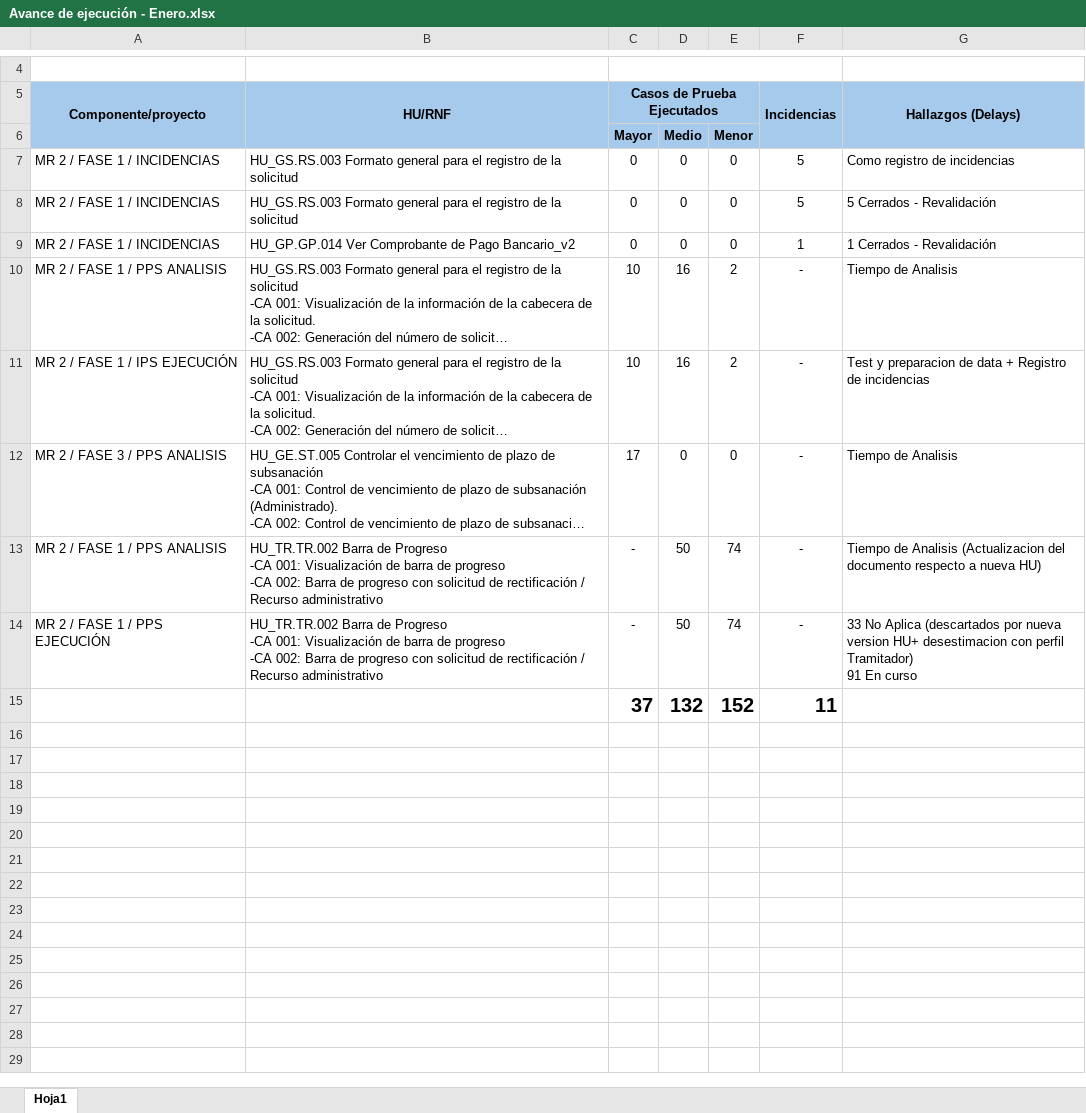
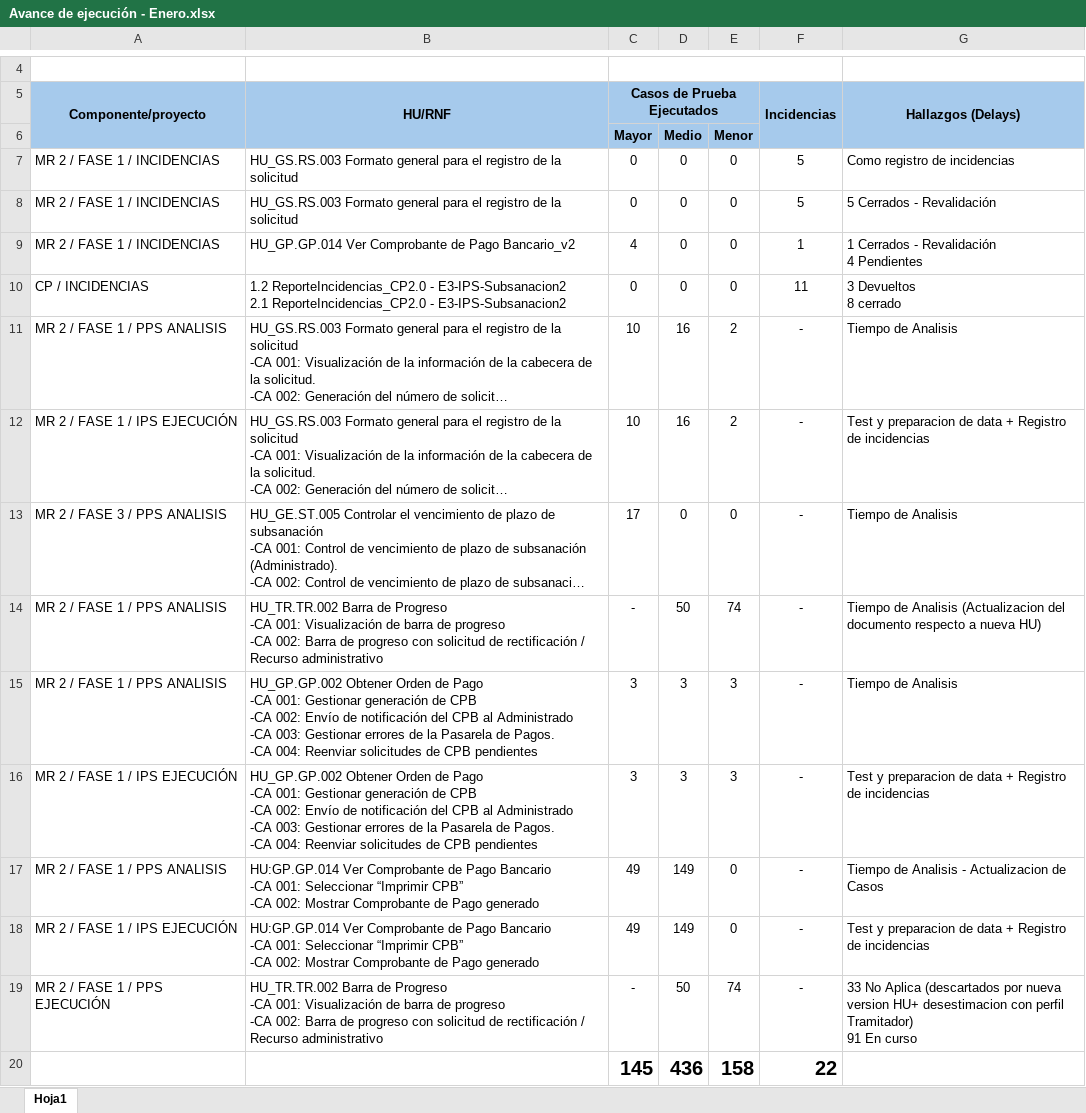
Before and after one commit to TheLastMVK/DocumentoVuce, an Excel workbook: REPORTES/Avance de ejecución - Enero.xlsx, sheet Hoja1, drawn as a sheet; only a part is shown, gaps mark what is left out; long unchanged cells end in …; values as stored, in another font and other column widths than the file's, no borders; removed rows and columns are numbered as before the commit, all else as after; ↵ is a line break in a cell; the diff names each change by its address in the sheet, - before the commit and + after, or states it on an @@ line.

```diff
--- a/REPORTES/Avance de ejecución - Enero.xlsx (sheet Hoja1)
+++ b/REPORTES/Avance de ejecución - Enero.xlsx (sheet Hoja1)
-C9 (Casos de Prueba Ejecutados): 0
+C9 (Casos de Prueba Ejecutados): 4
-G9 (Hallazgos (Delays)): 1 Cerrados - Revalidación
+G9 (Hallazgos (Delays)): 1 Cerrados - Revalidación ↵ 4 Pendientes
+row 10: CP / INCIDENCIAS | 1.2 ReporteIncidencias_CP2.0 - E3-IPS-Subsanacion2 ↵ 2.1 ReporteIncidencias_CP2.0 - E3-IPS-Subsanacion2 | 0 | 0 | 0 | 11 | 3 Devueltos ↵ 8 cerrado
+row 15: MR 2 / FASE 1 / PPS ANALISIS | HU_GP.GP.002 Obtener Orden de Pago ↵ -CA 001: Gestionar generación de CPB ↵ -CA 002: Envío de notificación del CPB al Administrado ↵ -CA 003: Gestionar errores de la Pasarela de Pagos. ↵ -CA 004: Reenviar solicitudes de CPB pendientes | 3 | 3 | 3 | - | Tiempo de Analisis
+row 16: MR 2 / FASE 1 / IPS EJECUCIÓN | HU_GP.GP.002 Obtener Orden de Pago ↵ -CA 001: Gestionar generación de CPB ↵ -CA 002: Envío de notificación del CPB al Administrado ↵ -CA 003: Gestionar errores de la Pasarela de Pagos. ↵ -CA 004: Reenviar solicitudes de CPB pendientes | 3 | 3 | 3 | - | Test y preparacion de data + Registro de incidencias
+row 17: MR 2 / FASE 1 / PPS ANALISIS | HU:GP.GP.014 Ver Comprobante de Pago Bancario ↵ -CA 001: Seleccionar “Imprimir CPB” ↵ -CA 002: Mostrar Comprobante de Pago generado | 49 | 149 | 0 | - | Tiempo de Analisis - Actualizacion de Casos
+row 18: MR 2 / FASE 1 / IPS EJECUCIÓN | HU:GP.GP.014 Ver Comprobante de Pago Bancario ↵ -CA 001: Seleccionar “Imprimir CPB” ↵ -CA 002: Mostrar Comprobante de Pago generado | 49 | 149 | 0 | - | Test y preparacion de data + Registro de incidencias
-row 15:  |  | 37 | 132 | 152 | 11
+row 20:  |  | 145 | 436 | 158 | 22
```
Also changed, not shown: PROYECTO CP/Revision PPS-IPS/Ediciones/PPS VUCEPERPAM-171 Cancelar un Anuncio de Escala_v3.0 - JC.xlsx, PROYECTO CP/Revision PPS-IPS/PPS VUCEPERPAM-171 Cancelar un Anuncio de Escala_v3.0.xlsx, 5 other files.
